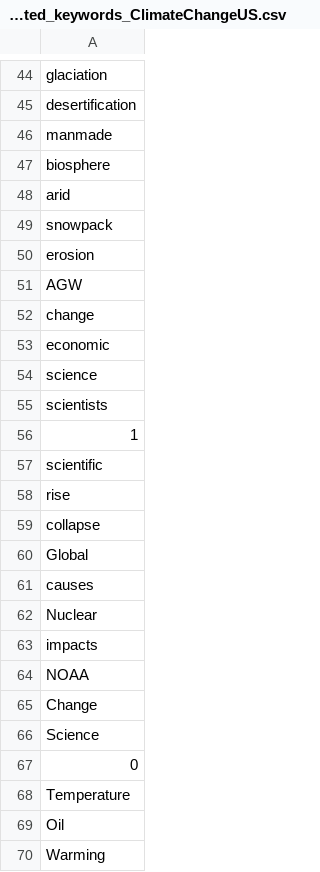
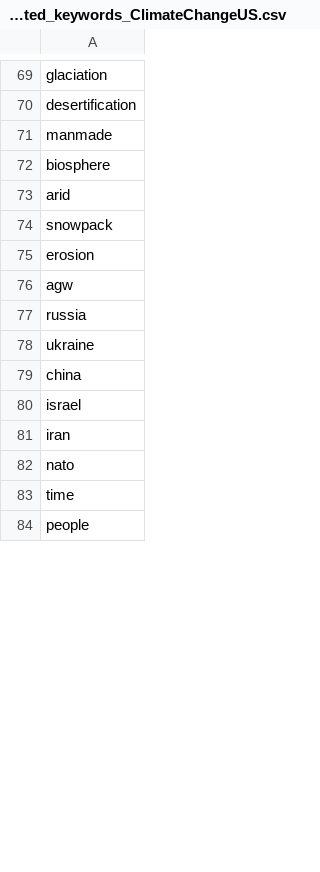
Before and after one commit to kanushreej/Thesis, a CSV file: Keyword Selection/ARI/Aggregated/aggregated_keywords_ClimateChangeUS.csv, drawn as a sheet; only a part is shown, gaps mark what is left out; the shorter side is filled out with more unchanged rows; the diff covers the shown part only.

```diff
--- a/Keyword Selection/ARI/Aggregated/aggregated_keywords_ClimateChangeUS.csv
+++ b/Keyword Selection/ARI/Aggregated/aggregated_keywords_ClimateChangeUS.csv
@@ -50,21 +75,8 @@ snowpack
 erosion
-AGW
-change
-economic
-science
-scientists
-1
-scientific
-rise
-collapse
-Global
-causes
-Nuclear
-impacts
-NOAA
-Change
-Science
-0
-Temperature
-Oil
-Warming
+agw
+russia
+ukraine
+china
+israel
+iran
+nato
```
Also changed, not shown: 10 added rows, 34 removed rows, 17 moved rows and 20 edited cells elsewhere in this file, Keyword Selection/ARI/Aggregated/aggregated_keywords_ClimateChangeUK.csv, Keyword Selection/ARI/Aggregated/aggregated_keywords_HealthcareUK.csv, 10 other files.
